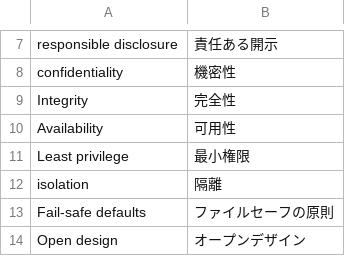
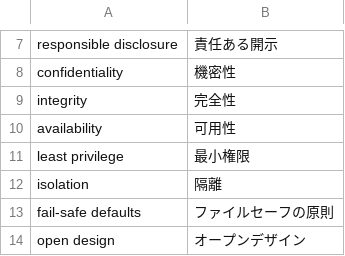
Before and after one commit to takamixhi/security_words, a CSV file: security_words.csv, drawn as a sheet; only a part is shown, gaps mark what is left out; the diff covers the shown part only.

```diff
--- a/security_words.csv
+++ b/security_words.csv
@@ -8,7 +8,7 @@ responsible disclosure,責任ある開示
 confidentiality,機密性
-Integrity,完全性
-Availability,可用性
-Least privilege,最小権限
+integrity,完全性
+availability,可用性
+least privilege,最小権限
 isolation,隔離
-Fail-safe defaults,ファイルセーフの原則
-Open design,オープンデザイン
+fail-safe defaults,ファイルセーフの原則
+open design,オープンデザイン
```
Also changed, not shown: 2 added rows and 19 edited cells elsewhere in this file.
